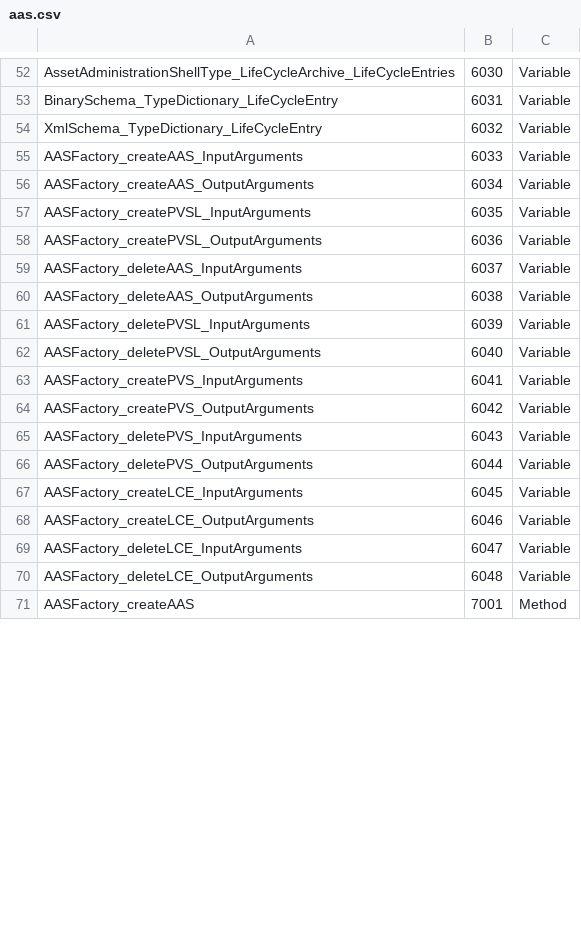
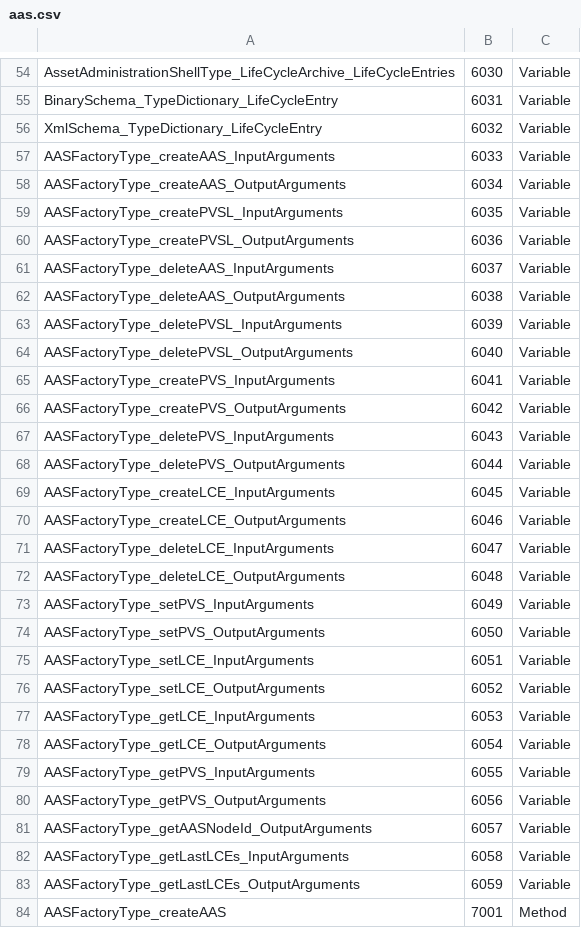
Before and after one commit to rwth-iat/openAAS_workshop, a CSV file: models/aas.csv, drawn as a sheet; only a part is shown, gaps mark what is left out; the diff covers the shown part only.

Commit message:
added new model files

```diff
--- a/models/aas.csv
+++ b/models/aas.csv
@@ -54,18 +56,29 @@ BinarySchema_TypeDictionary_LifeCycleEntry,6031,Variable
 XmlSchema_TypeDictionary_LifeCycleEntry,6032,Variable
-AASFactory_createAAS_InputArguments,6033,Variable
-AASFactory_createAAS_OutputArguments,6034,Variable
-AASFactory_createPVSL_InputArguments,6035,Variable
-AASFactory_createPVSL_OutputArguments,6036,Variable
-AASFactory_deleteAAS_InputArguments,6037,Variable
-AASFactory_deleteAAS_OutputArguments,6038,Variable
-AASFactory_deletePVSL_InputArguments,6039,Variable
-AASFactory_deletePVSL_OutputArguments,6040,Variable
-AASFactory_createPVS_InputArguments,6041,Variable
-AASFactory_createPVS_OutputArguments,6042,Variable
-AASFactory_deletePVS_InputArguments,6043,Variable
-AASFactory_deletePVS_OutputArguments,6044,Variable
-AASFactory_createLCE_InputArguments,6045,Variable
-AASFactory_createLCE_OutputArguments,6046,Variable
-AASFactory_deleteLCE_InputArguments,6047,Variable
-AASFactory_deleteLCE_OutputArguments,6048,Variable
-AASFactory_createAAS,7001,Method
+AASFactoryType_createAAS_InputArguments,6033,Variable
+AASFactoryType_createAAS_OutputArguments,6034,Variable
+AASFactoryType_createPVSL_InputArguments,6035,Variable
+AASFactoryType_createPVSL_OutputArguments,6036,Variable
+AASFactoryType_deleteAAS_InputArguments,6037,Variable
+AASFactoryType_deleteAAS_OutputArguments,6038,Variable
+AASFactoryType_deletePVSL_InputArguments,6039,Variable
+AASFactoryType_deletePVSL_OutputArguments,6040,Variable
+AASFactoryType_createPVS_InputArguments,6041,Variable
+AASFactoryType_createPVS_OutputArguments,6042,Variable
+AASFactoryType_deletePVS_InputArguments,6043,Variable
+AASFactoryType_deletePVS_OutputArguments,6044,Variable
+AASFactoryType_createLCE_InputArguments,6045,Variable
+AASFactoryType_createLCE_OutputArguments,6046,Variable
+AASFactoryType_deleteLCE_InputArguments,6047,Variable
+AASFactoryType_deleteLCE_OutputArguments,6048,Variable
+AASFactoryType_setPVS_InputArguments,6049,Variable
+AASFactoryType_setPVS_OutputArguments,6050,Variable
+AASFactoryType_setLCE_InputArguments,6051,Variable
+AASFactoryType_setLCE_OutputArguments,6052,Variable
+AASFactoryType_getLCE_InputArguments,6053,Variable
+AASFactoryType_getLCE_OutputArguments,6054,Variable
+AASFactoryType_getPVS_InputArguments,6055,Variable
+AASFactoryType_getPVS_OutputArguments,6056,Variable
+AASFactoryType_getAASNodeId_OutputArguments,6057,Variable
+AASFactoryType_getLastLCEs_InputArguments,6058,Variable
+AASFactoryType_getLastLCEs_OutputArguments,6059,Variable
+AASFactoryType_createAAS,7001,Method
```
Also changed, not shown: 9 added rows, 1 removed row and 10 edited cells elsewhere in this file, 2 other files.
